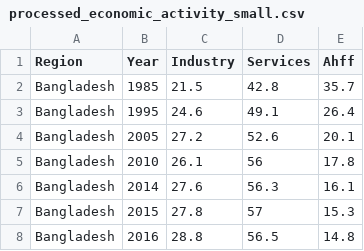
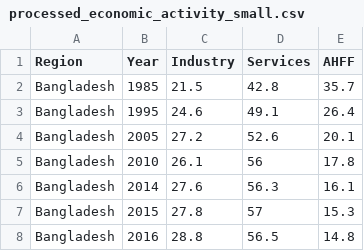
Before and after one commit to INF554/project-thehighersociety, a CSV file: src/assets/processed_economic_activity_small.csv, drawn as a sheet; only a part is shown.

```diff
--- a/src/assets/processed_economic_activity_small.csv
+++ b/src/assets/processed_economic_activity_small.csv
@@ -1,2 +1,2 @@
-Region,Year,Industry,Services,Ahff
+Region,Year,Industry,Services,AHFF
 Bangladesh,1985,21.5,42.8,35.7
```
Also changed, not shown: 1 other file.
